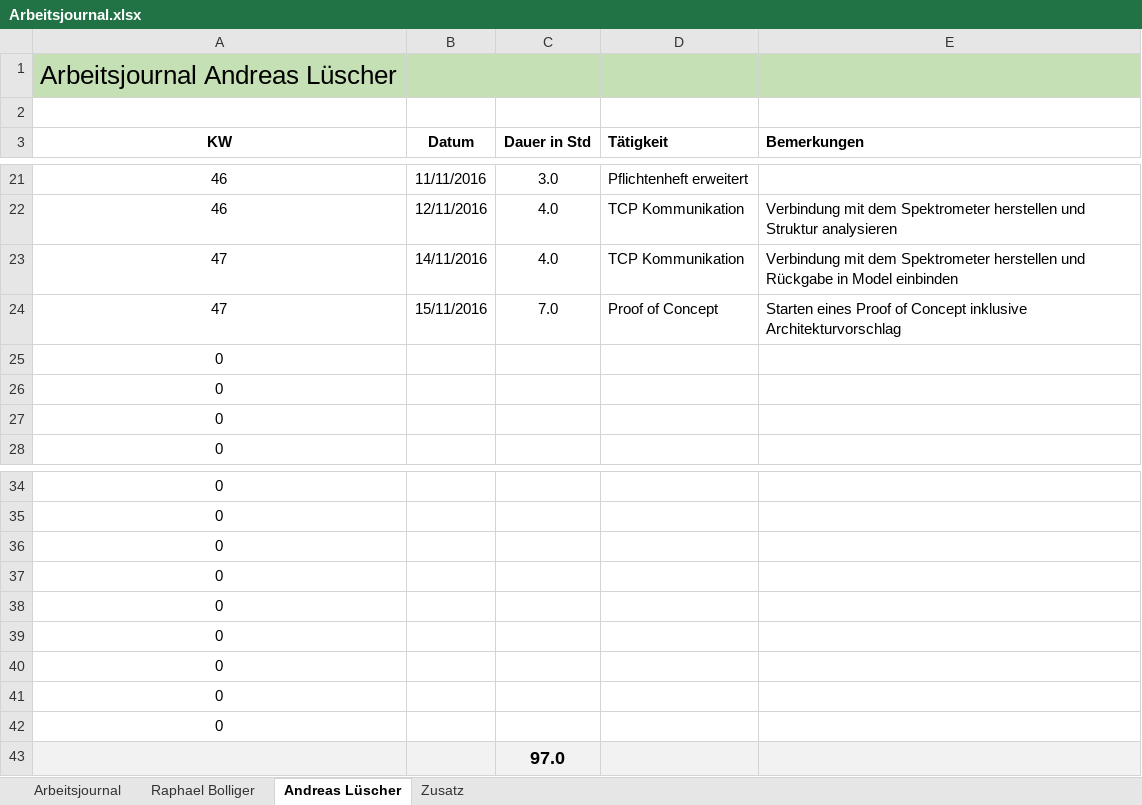
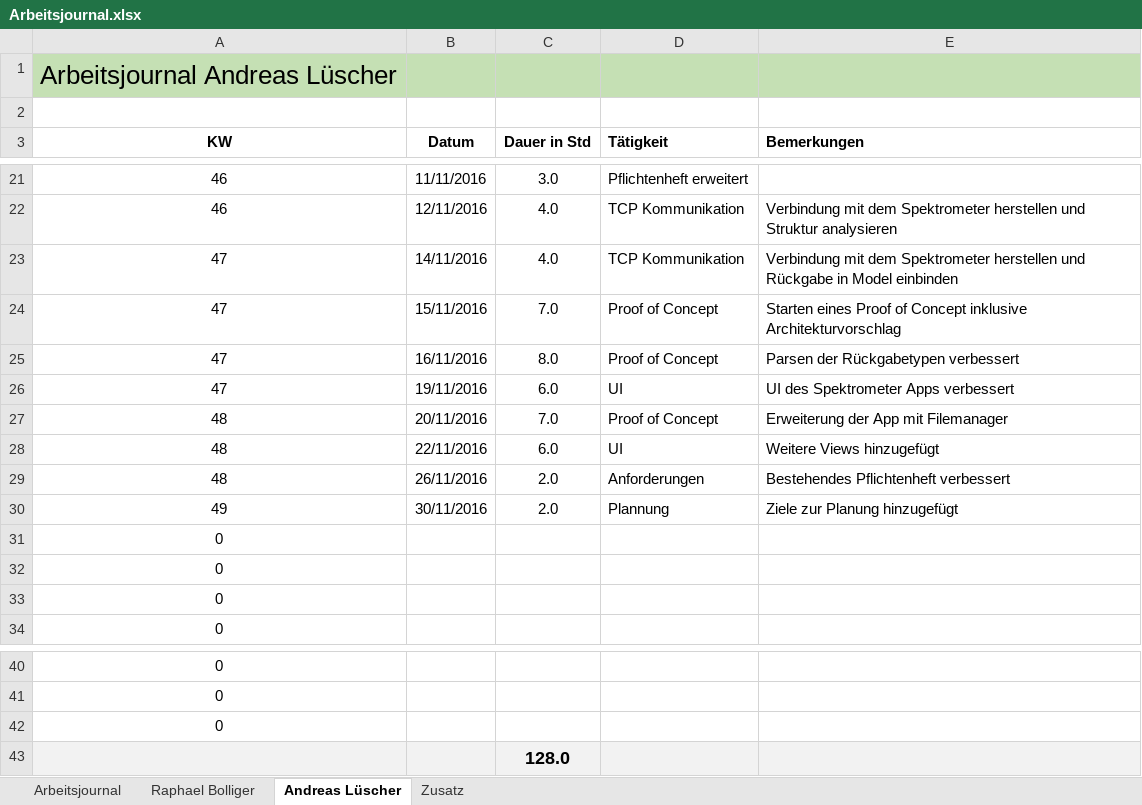
Before and after one commit to ahueni/ASD_iPad_App, an Excel workbook: doc/journal/Arbeitsjournal.xlsx, sheet Andreas Lüscher, drawn as a sheet; only a part is shown, gaps mark what is left out; values as stored, in another font and other column widths than the file's, no borders; removed rows and columns are numbered as before the commit, all else as after; the diff names each change by its address in the sheet, - before the commit and + after, or states it on an @@ line.

```diff
--- a/doc/journal/Arbeitsjournal.xlsx (sheet Andreas Lüscher)
+++ b/doc/journal/Arbeitsjournal.xlsx (sheet Andreas Lüscher)
+row 25: 47 | 16/11/2016 | 8.0 | Proof of Concept | Parsen der Rückgabetypen verbessert
+row 26: 47 | 19/11/2016 | 6.0 | UI | UI des Spektrometer Apps verbessert
+row 27: 48 | 20/11/2016 | 7.0 | Proof of Concept | Erweiterung der App mit Filemanager
+row 28: 48 | 22/11/2016 | 6.0 | UI | Weitere Views hinzugefügt
+row 29: 48 | 26/11/2016 | 2.0 | Anforderungen | Bestehendes Pflichtenheft verbessert
+row 30: 49 | 30/11/2016 | 2.0 | Plannung | Ziele zur Planung hinzugefügt
-row 37: 0
-row 38: 0
-row 39: 0
-row 40: 0
-row 41: 0
-row 42: 0
-C43 (Dauer in Std): 97.0
+C43 (Dauer in Std): 128.0
```
Also changed, not shown: sheet Zusatz, sheet Arbeitsjournal, formulas that keep their value, charts or pictures, doc/planning/Projektplanung_Spektrometer.xlsx.
